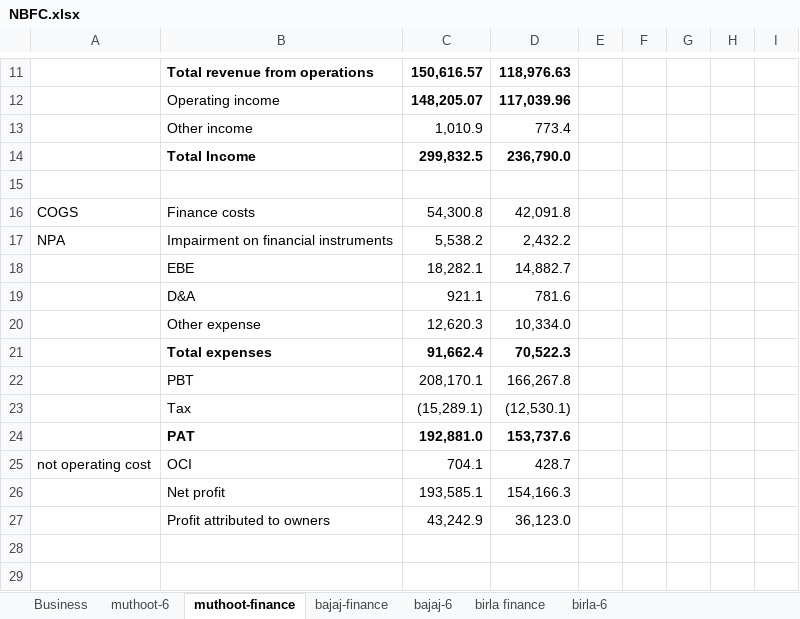
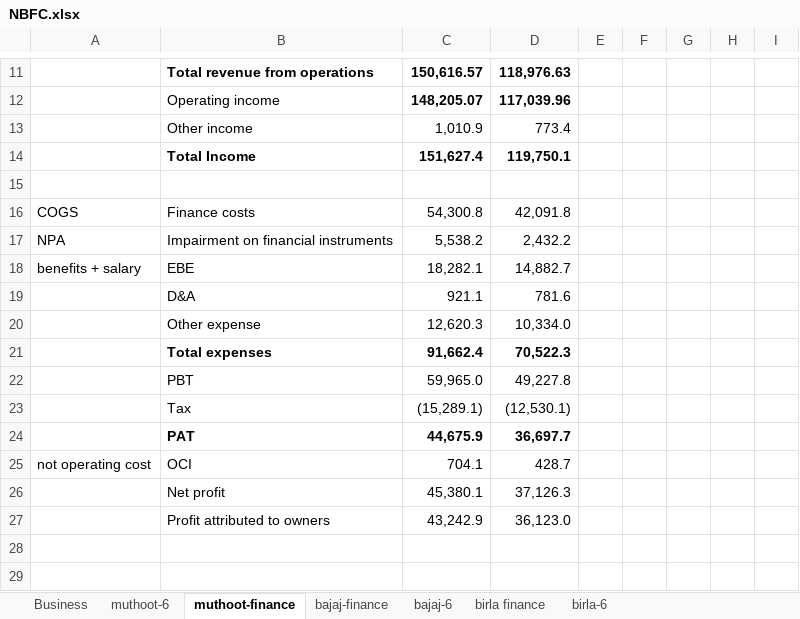
Before and after one commit to complete-dope/fin-models, an Excel workbook: sheets/NBFC.xlsx, sheet muthoot-finance, drawn as a sheet; only a part is shown, gaps mark what is left out; values as stored, in another font and other column widths than the file's, no borders; removed rows and columns are numbered as before the commit, all else as after; the diff covers the shown part only; the diff names each change by its address in the sheet, - before the commit and + after, or states it on an @@ line.

```diff
--- a/sheets/NBFC.xlsx (sheet muthoot-finance)
+++ b/sheets/NBFC.xlsx (sheet muthoot-finance)
-row 14:  | Total Income | 299,832.5 | 236,790.0
+row 14:  | Total Income | 151,627.4 | 119,750.1
-A18: (empty)
+A18: benefits + salary
-row 22:  | PBT | 208,170.1 | 166,267.8
+row 22:  | PBT | 59,965.0 | 49,227.8
-row 24:  | PAT | 192,881.0 | 153,737.6
+row 24:  | PAT | 44,675.9 | 36,697.7
-row 26:  | Net profit | 193,585.1 | 154,166.3
+row 26:  | Net profit | 45,380.1 | 37,126.3
```
Also changed, not shown: 46 added rows, 1 removed row and 3 edited cells elsewhere in this sheet, sheet muthoot-6, sheet Business, formulas that keep their value, 13 other files.
